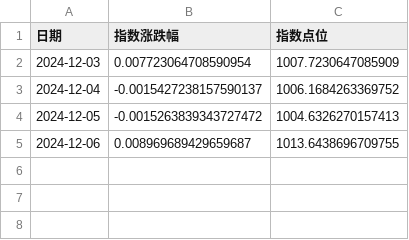
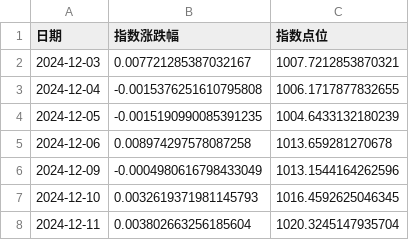
Before and after one commit to ADDICTOR/StockMorning, a CSV file: index_performance/index_performance_20241202.csv, drawn as a sheet.

```diff
--- a/index_performance/index_performance_20241202.csv
+++ b/index_performance/index_performance_20241202.csv
@@ -1,5 +1,8 @@
 日期,指数涨跌幅,指数点位
-2024-12-03,0.007723064708590954,1007.7230647085909
-2024-12-04,-0.0015427238157590137,1006.1684263369752
-2024-12-05,-0.0015263839343727472,1004.6326270157413
-2024-12-06,0.008969689429659687,1013.6438696709755
+2024-12-03,0.007721285387032167,1007.7212853870321
+2024-12-04,-0.0015376251610795808,1006.1717877832655
+2024-12-05,-0.0015190990085391235,1004.6433132180239
+2024-12-06,0.008974297578087258,1013.659281270678
+2024-12-09,-0.0004980616798433049,1013.1544164262596
+2024-12-10,0.0032619371981145793,1016.4592625046345
+2024-12-11,0.003802663256185604,1020.3245147935704
```
Also changed, not shown: index_performance/performance_summary.csv, 9 other files.
